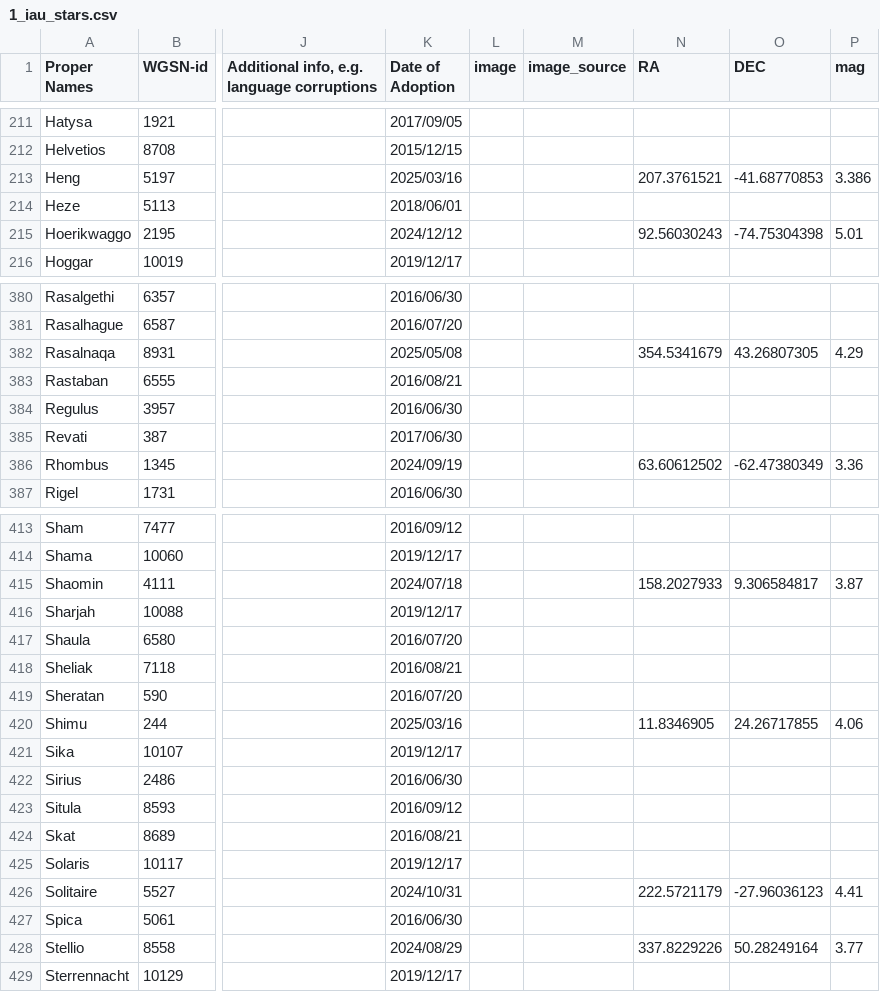
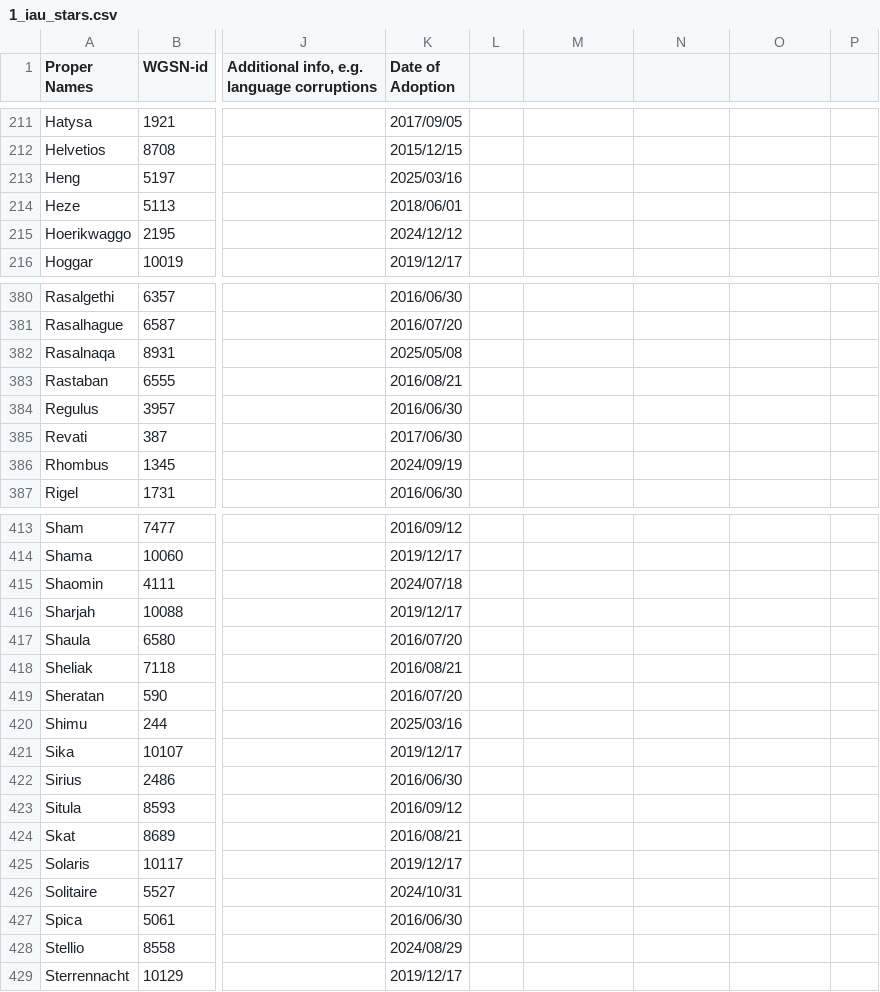
Before and after one commit to cyschneck/iau-star-names, a CSV file: data/1_iau_stars.csv, drawn as a sheet; only a part is shown, gaps mark what is left out; the diff covers the shown part only; the diff names each change by its address in the sheet, - before the commit and + after, or states it on an @@ line.

```diff
--- a/data/1_iau_stars.csv
+++ b/data/1_iau_stars.csv
-L1: image
+L1: (empty)
-M1: image_source
+M1: (empty)
-N1: RA
+N1: (empty)
-O1: DEC
+O1: (empty)
-P1: mag
+P1: (empty)
-N213: 207.3761521
+N213: (empty)
-O213: -41.68770853
+O213: (empty)
-P213: 3.386
+P213: (empty)
-N215: 92.56030243
+N215: (empty)
-O215: -74.75304398
+O215: (empty)
-P215: 5.01
+P215: (empty)
-N382: 354.5341679
+N382: (empty)
-O382: 43.26807305
+O382: (empty)
-P382: 4.29
+P382: (empty)
-N386: 63.60612502
+N386: (empty)
-O386: -62.47380349
+O386: (empty)
-P386: 3.36
+P386: (empty)
-N415: 158.2027933
+N415: (empty)
-O415: 9.306584817
+O415: (empty)
-P415: 3.87
+P415: (empty)
-N420: 11.8346905
+N420: (empty)
-O420: 24.26717855
+O420: (empty)
-P420: 4.06
+P420: (empty)
-N426: 222.5721179
+N426: (empty)
-O426: -27.96036123
+O426: (empty)
-P426: 4.41
+P426: (empty)
-N428: 337.8229226
+N428: (empty)
-O428: 50.28249164
+O428: (empty)
-P428: 3.77
+P428: (empty)
```
Also changed, not shown: 71 edited cells elsewhere in this file, 1 other file.
